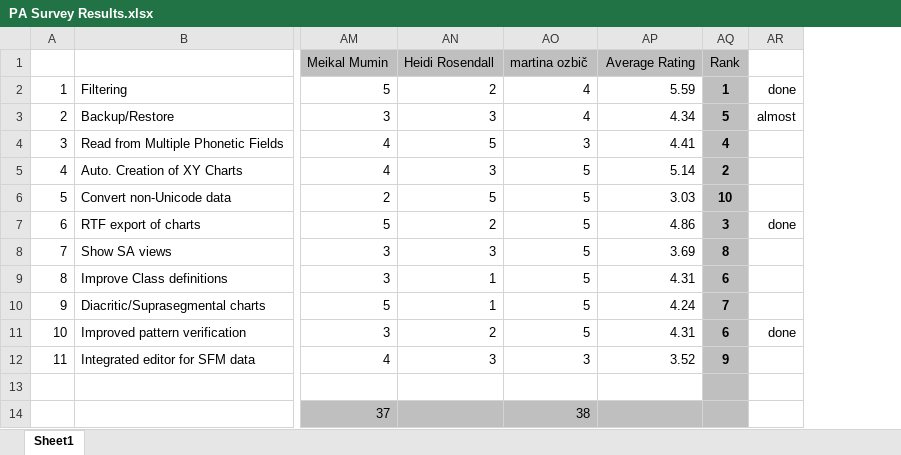
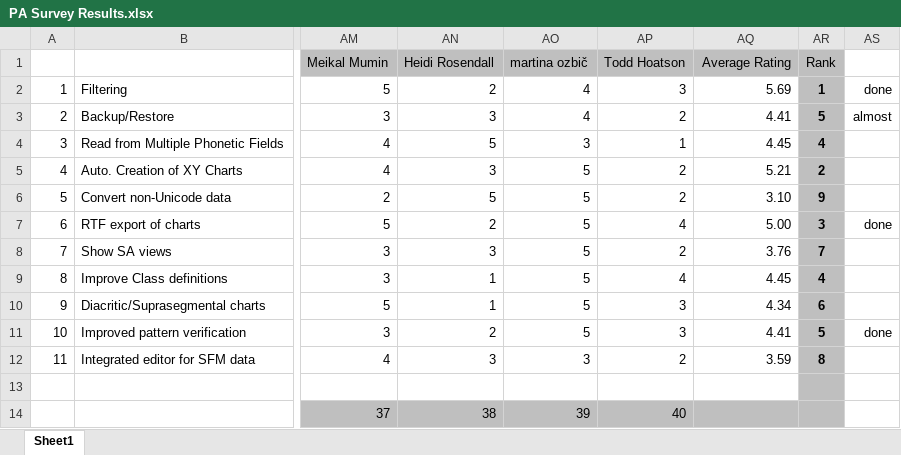
Before and after one commit to sillsdev/phonology-assistant, an Excel workbook: PA Survey Results.xlsx, sheet Sheet1, drawn as a sheet; only a part is shown, gaps mark what is left out; values as stored, in another font and other column widths than the file's, no borders; addresses are those after the commit; the diff names each change by its address in the sheet, - before the commit and + after, or states it on an @@ line.

Commit message:
Updated survey results

```diff
--- a/PA Survey Results.xlsx (sheet Sheet1)
+++ b/PA Survey Results.xlsx (sheet Sheet1)
+column AP (Todd Hoatson), rows 2-14: 3 | 2 | 1 | 2 | 2 | 4 | 2 | 4 | 3 | 3 | 2 |  | 40
-AQ2 (Average Rating): 5.59
+AQ2 (Average Rating): 5.69
-AQ3 (Average Rating): 4.34
+AQ3 (Average Rating): 4.41
-AQ4 (Average Rating): 4.41
+AQ4 (Average Rating): 4.45
-AQ5 (Average Rating): 5.14
+AQ5 (Average Rating): 5.21
-AQ6 (Average Rating): 3.03
+AQ6 (Average Rating): 3.10
-AR6 (Rank): 10
+AR6 (Rank): 9
-AQ7 (Average Rating): 4.86
+AQ7 (Average Rating): 5.00
-AQ8 (Average Rating): 3.69
+AQ8 (Average Rating): 3.76
-AR8 (Rank): 8
+AR8 (Rank): 7
-AQ9 (Average Rating): 4.31
+AQ9 (Average Rating): 4.45
-AR9 (Rank): 6
+AR9 (Rank): 4
-AQ10 (Average Rating): 4.24
+AQ10 (Average Rating): 4.34
-AR10 (Rank): 7
+AR10 (Rank): 6
-AQ11 (Average Rating): 4.31
+AQ11 (Average Rating): 4.41
-AR11 (Rank): 6
+AR11 (Rank): 5
-AQ12 (Average Rating): 3.52
+AQ12 (Average Rating): 3.59
-AR12 (Rank): 9
+AR12 (Rank): 8
-AN14 (Heidi Rosendall): (empty)
+AN14 (Heidi Rosendall): 38
-AO14 (martina ozbič): 38
+AO14 (martina ozbič): 39
```
Also changed, not shown: formulas that keep their value.
